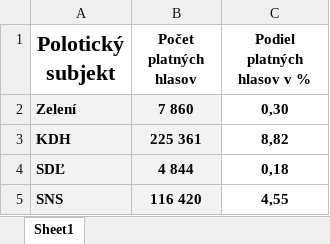
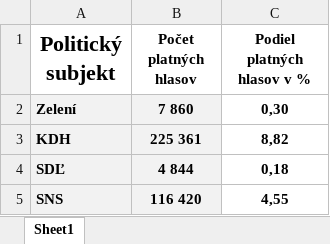
Before and after one commit to spitalskya/PDV-Slovak-election-prediction, an Excel workbook: Data/2012/Volby 2012.xlsx, sheet Sheet1, drawn as a sheet; only a part is shown; values as stored, in another font and other column widths than the file's, no borders; the diff names each change by its address in the sheet, - before the commit and + after, or states it on an @@ line.

```diff
--- a/Data/2012/Volby 2012.xlsx (sheet Sheet1)
+++ b/Data/2012/Volby 2012.xlsx (sheet Sheet1)
-A1: Polotický subjekt
+A1: Politický subjekt
```
Also changed, not shown: Data/2016/Volby 2016.xlsx, Data/2020/Volby 2020.xlsx, 9 other files.
